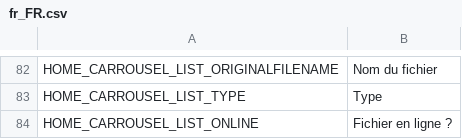
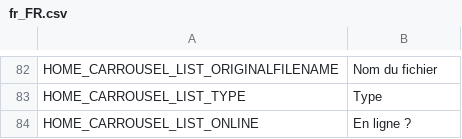
Before and after one commit to llv31/LLV-0.1.0, a CSV file: data/locales/fr_FR.csv, drawn as a sheet; only a part is shown, gaps mark what is left out.

```diff
--- a/data/locales/fr_FR.csv
+++ b/data/locales/fr_FR.csv
@@ -83,2 +83,2 @@ HOME_CARROUSEL_LIST_ORIGINALFILENAME;Nom du fichier
 HOME_CARROUSEL_LIST_TYPE;Type
-HOME_CARROUSEL_LIST_ONLINE;Fichier en ligne ?
+HOME_CARROUSEL_LIST_ONLINE;En ligne ?
```
Also changed, not shown: 29 other files.
